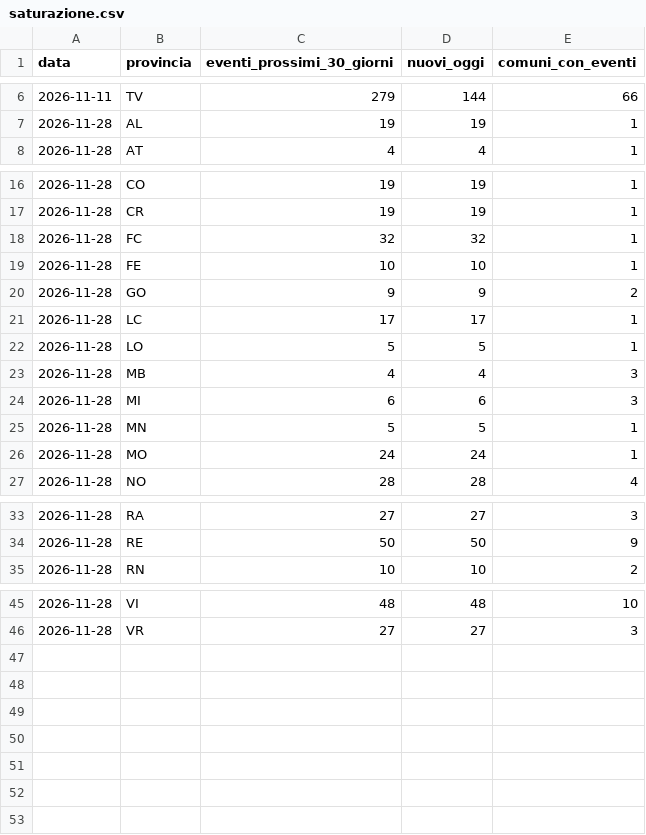
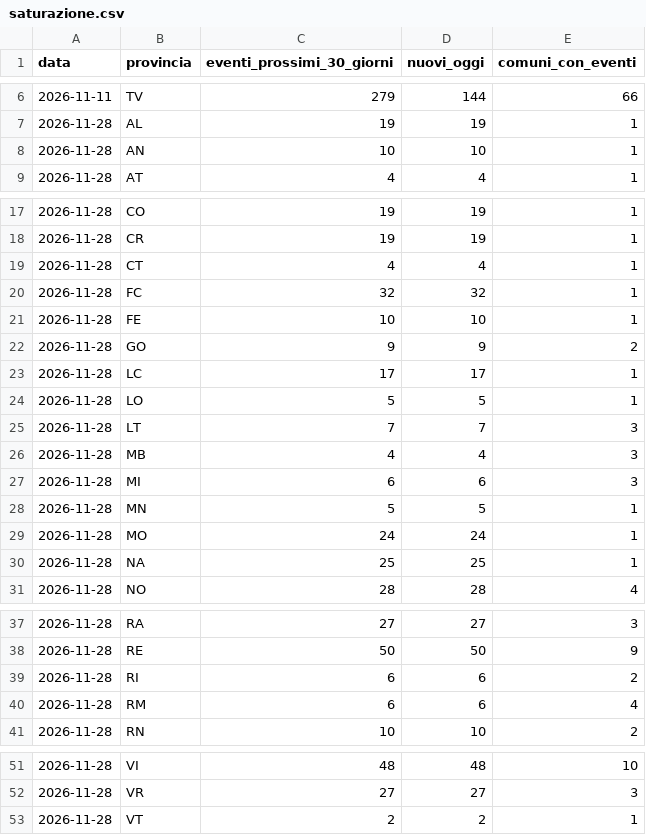
Before and after one commit to onoffdesign/andiamoo, a CSV file: ops/saturazione.csv, drawn as a sheet; only a part is shown, gaps mark what is left out; the diff covers the shown part only.

```diff
--- a/ops/saturazione.csv
+++ b/ops/saturazione.csv
@@ -7,2 +7,3 @@ data,provincia,eventi_prossimi_30_giorni,nuovi_oggi,comuni_con_eventi
 2026-11-28,AL,19,19,1
+2026-11-28,AN,10,10,1
 2026-11-28,AT,4,4,1
@@ -17,2 +18,3 @@ data,provincia,eventi_prossimi_30_giorni,nuovi_oggi,comuni_con_eventi
 2026-11-28,CR,19,19,1
+2026-11-28,CT,4,4,1
 2026-11-28,FC,32,32,1
@@ -22,2 +24,3 @@ data,provincia,eventi_prossimi_30_giorni,nuovi_oggi,comuni_con_eventi
 2026-11-28,LO,5,5,1
+2026-11-28,LT,7,7,3
 2026-11-28,MB,4,4,3
@@ -26,2 +29,3 @@ data,provincia,eventi_prossimi_30_giorni,nuovi_oggi,comuni_con_eventi
 2026-11-28,MO,24,24,1
+2026-11-28,NA,25,25,1
 2026-11-28,NO,28,28,4
@@ -34,2 +38,4 @@ data,provincia,eventi_prossimi_30_giorni,nuovi_oggi,comuni_con_eventi
 2026-11-28,RE,50,50,9
+2026-11-28,RI,6,6,2
+2026-11-28,RM,6,6,4
 2026-11-28,RN,10,10,2
@@ -46 +52,2 @@ data,provincia,eventi_prossimi_30_giorni,nuovi_oggi,comuni_con_eventi
 2026-11-28,VR,27,27,3
+2026-11-28,VT,2,2,1
```
Also changed, not shown: 2 edited cells elsewhere in this file, 17 other files.
